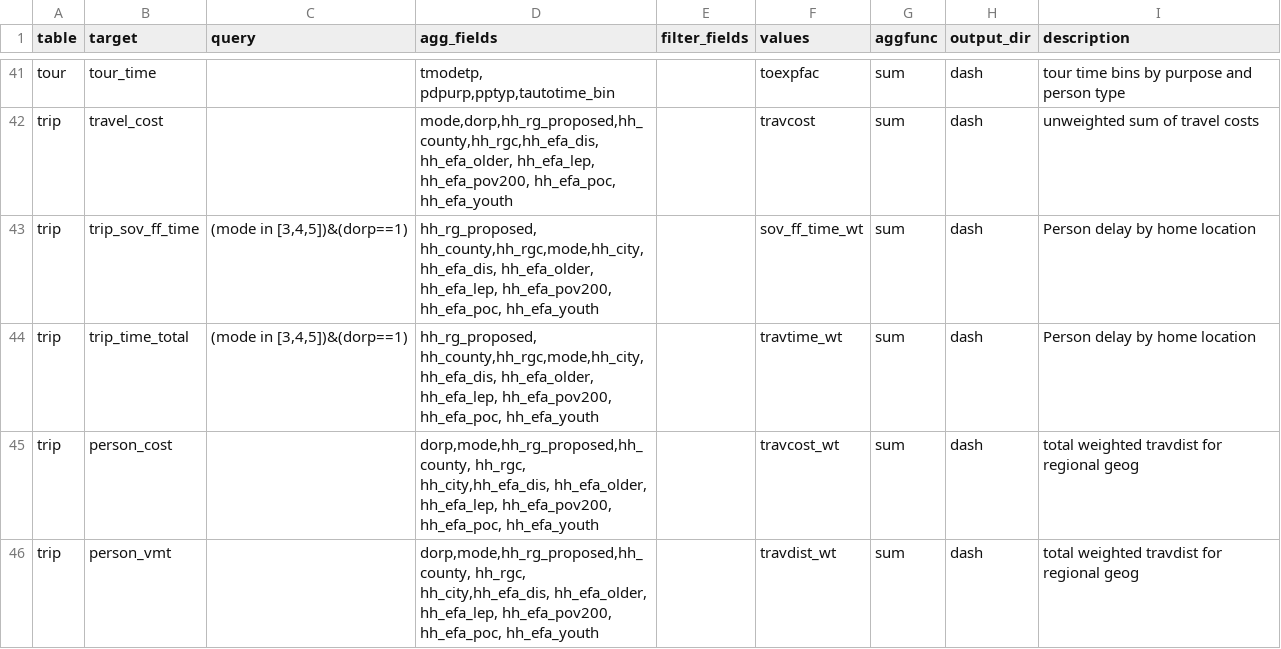
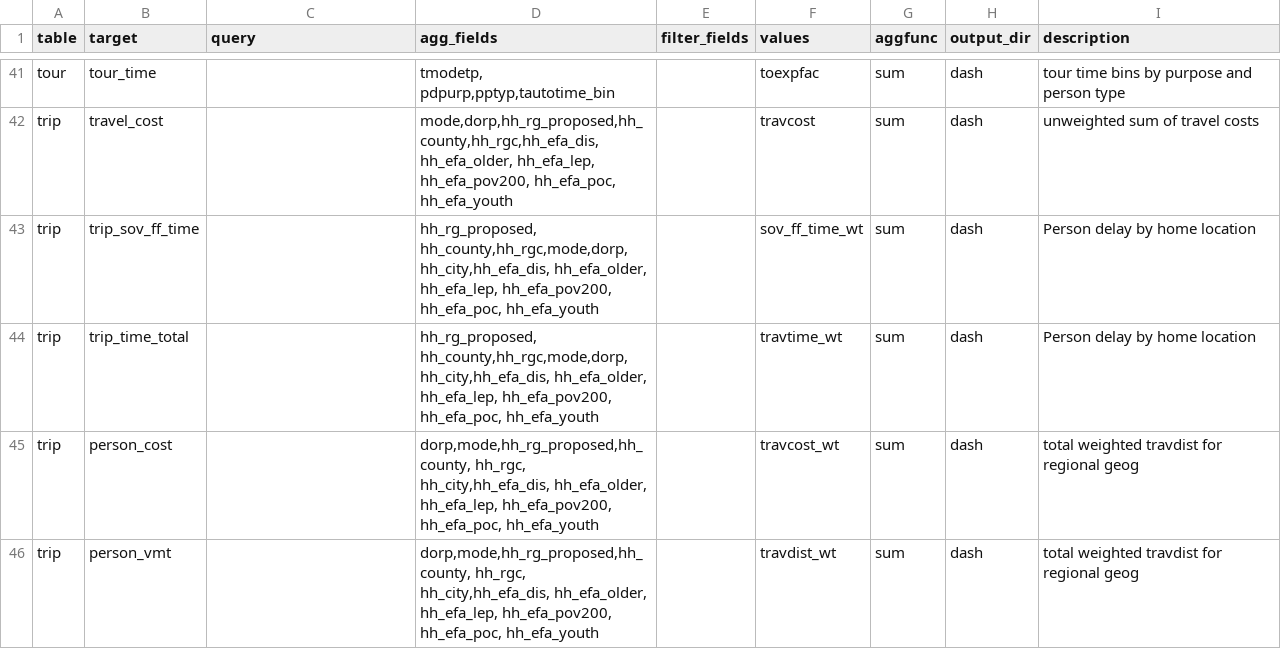
Before and after one commit to psrc/soundcast, a CSV file: inputs/model/daysim/summaries/agg_expressions.csv, drawn as a sheet; only a part is shown, gaps mark what is left out.

```diff
--- a/inputs/model/daysim/summaries/agg_expressions.csv
+++ b/inputs/model/daysim/summaries/agg_expressions.csv
@@ -42,4 +42,4 @@ tour,tour_time,,"tmodetp, pdpurp,pptyp,tautotime_bin",,toexpfac,sum,dash,tour ti
 trip,travel_cost,,"mode,dorp,hh_rg_proposed,hh_county,hh_rgc,hh_efa_dis, hh_efa_older, hh_efa_lep, hh_efa_pov200, hh_efa_poc, hh_efa_youth",,travcost,sum,dash,unweighted sum of travel costs
-trip,trip_sov_ff_time,"(mode in [3,4,5])&(dorp==1)","hh_rg_proposed, hh_county,hh_rgc,mode,hh_city,hh_efa_dis, hh_efa_older, hh_efa_lep, hh_efa_pov200, hh_efa_poc, hh_efa_youth",,sov_ff_time_wt,sum,dash,Person delay by home location
-trip,trip_time_total,"(mode in [3,4,5])&(dorp==1)","hh_rg_proposed, hh_county,hh_rgc,mode,hh_city,hh_efa_dis, hh_efa_older, hh_efa_lep, hh_efa_pov200, hh_efa_poc, hh_efa_youth",,travtime_wt,sum,dash,Person delay by home location
+trip,trip_sov_ff_time,,"hh_rg_proposed, hh_county,hh_rgc,mode,dorp,hh_city,hh_efa_dis, hh_efa_older, hh_efa_lep, hh_efa_pov200, hh_efa_poc, hh_efa_youth",,sov_ff_time_wt,sum,dash,Person delay by home location
+trip,trip_time_total,,"hh_rg_proposed, hh_county,hh_rgc,mode,dorp,hh_city,hh_efa_dis, hh_efa_older, hh_efa_lep, hh_efa_pov200, hh_efa_poc, hh_efa_youth",,travtime_wt,sum,dash,Person delay by home location
 trip,person_cost,,"dorp,mode,hh_rg_proposed,hh_county, hh_rgc, hh_city,hh_efa_dis, hh_efa_older, hh_efa_lep, hh_efa_pov200, hh_efa_poc, hh_efa_youth",,travcost_wt,sum,dash,total weighted travdist for regional geog
```
Also changed, not shown: 13 other files.
